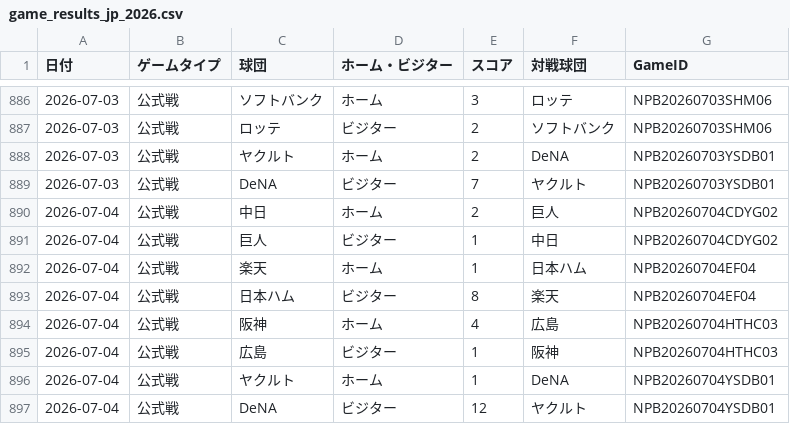
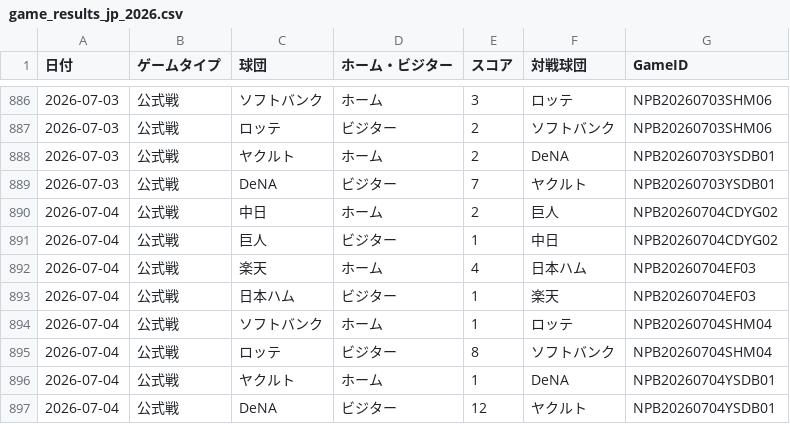
Before and after one commit to hrt2223/npb-elo, a CSV file: npb/2026/game_results_jp_2026.csv, drawn as a sheet; only a part is shown, gaps mark what is left out.

```diff
--- a/npb/2026/game_results_jp_2026.csv
+++ b/npb/2026/game_results_jp_2026.csv
@@ -891,6 +891,6 @@
 2026-07-04,公式戦,巨人,ビジター,1,中日,NPB20260704CDYG02
-2026-07-04,公式戦,楽天,ホーム,1,日本ハム,NPB20260704EF04
-2026-07-04,公式戦,日本ハム,ビジター,8,楽天,NPB20260704EF04
-2026-07-04,公式戦,阪神,ホーム,4,広島,NPB20260704HTHC03
-2026-07-04,公式戦,広島,ビジター,1,阪神,NPB20260704HTHC03
+2026-07-04,公式戦,楽天,ホーム,4,日本ハム,NPB20260704EF03
+2026-07-04,公式戦,日本ハム,ビジター,1,楽天,NPB20260704EF03
+2026-07-04,公式戦,ソフトバンク,ホーム,1,ロッテ,NPB20260704SHM04
+2026-07-04,公式戦,ロッテ,ビジター,8,ソフトバンク,NPB20260704SHM04
 2026-07-04,公式戦,ヤクルト,ホーム,1,DeNA,NPB20260704YSDB01
```
Also changed, not shown: npb/2026/output/central/elo_by_game.csv, npb/2026/output/central/games.csv, 30 other files.
